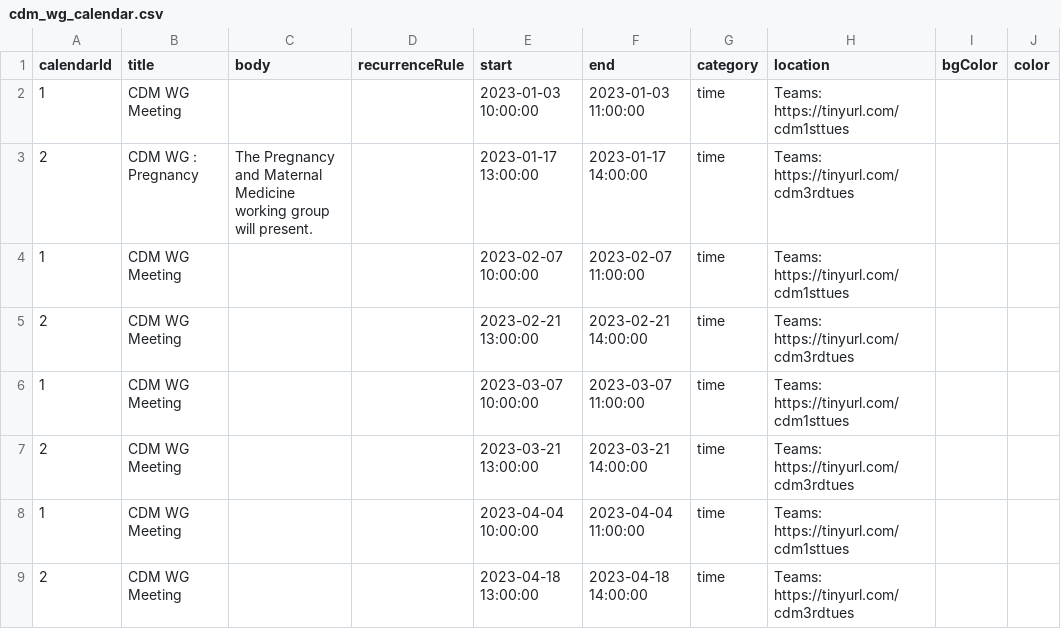
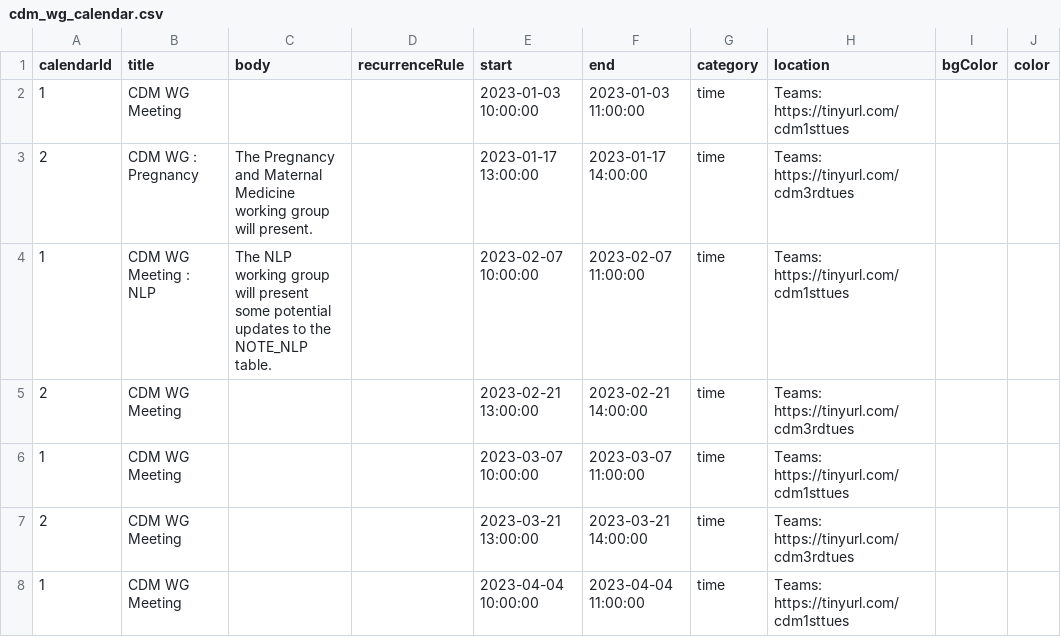
Before and after one commit to OHDSI/CommonDataModel, a CSV file: docs/images/cdm_wg_calendar.csv, drawn as a sheet; only a part is shown; the shorter side is filled out with more unchanged rows; the diff names each change by its address in the sheet, - before the commit and + after, or states it on an @@ line.

Commit message:
Add NLP presentation to Feb 7

```diff
--- a/docs/images/cdm_wg_calendar.csv
+++ b/docs/images/cdm_wg_calendar.csv
-B4 (title): CDM WG Meeting
+B4 (title): CDM WG Meeting : NLP
-C4 (body): (empty)
+C4 (body): The NLP working group will present some potential updates to the NOTE_NLP table.
```
Also changed, not shown: rmd/images/cdm_wg_calendar.csv, 1 other file.
